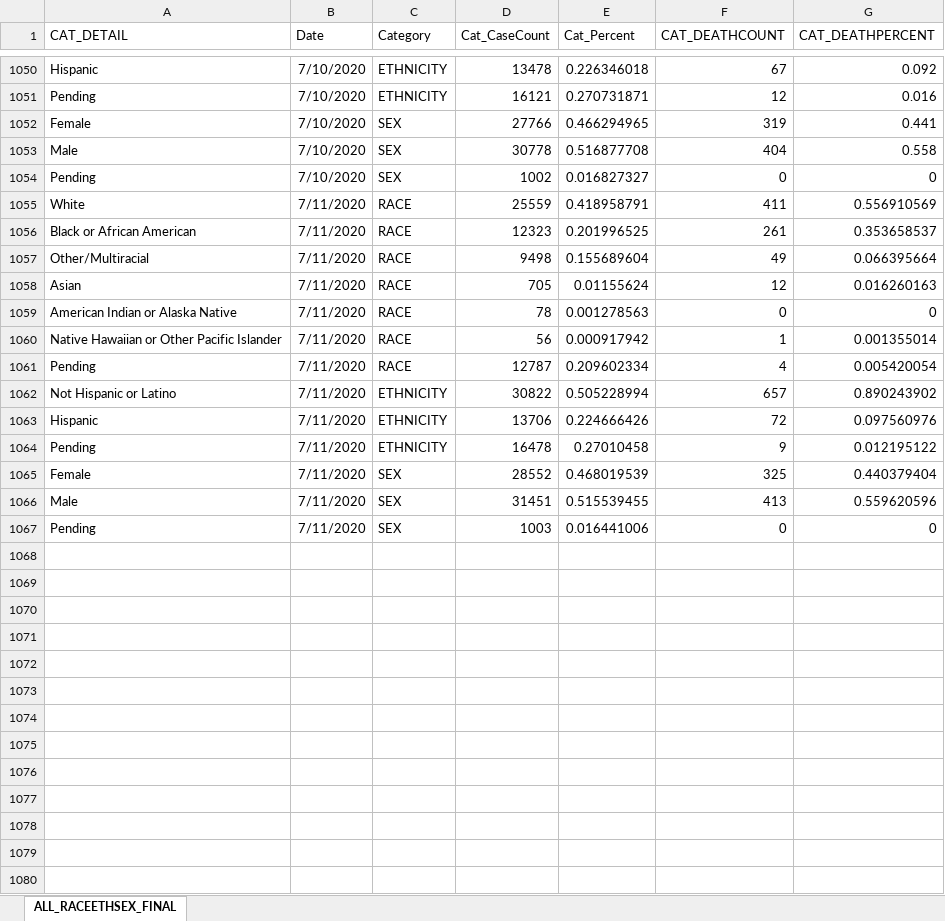
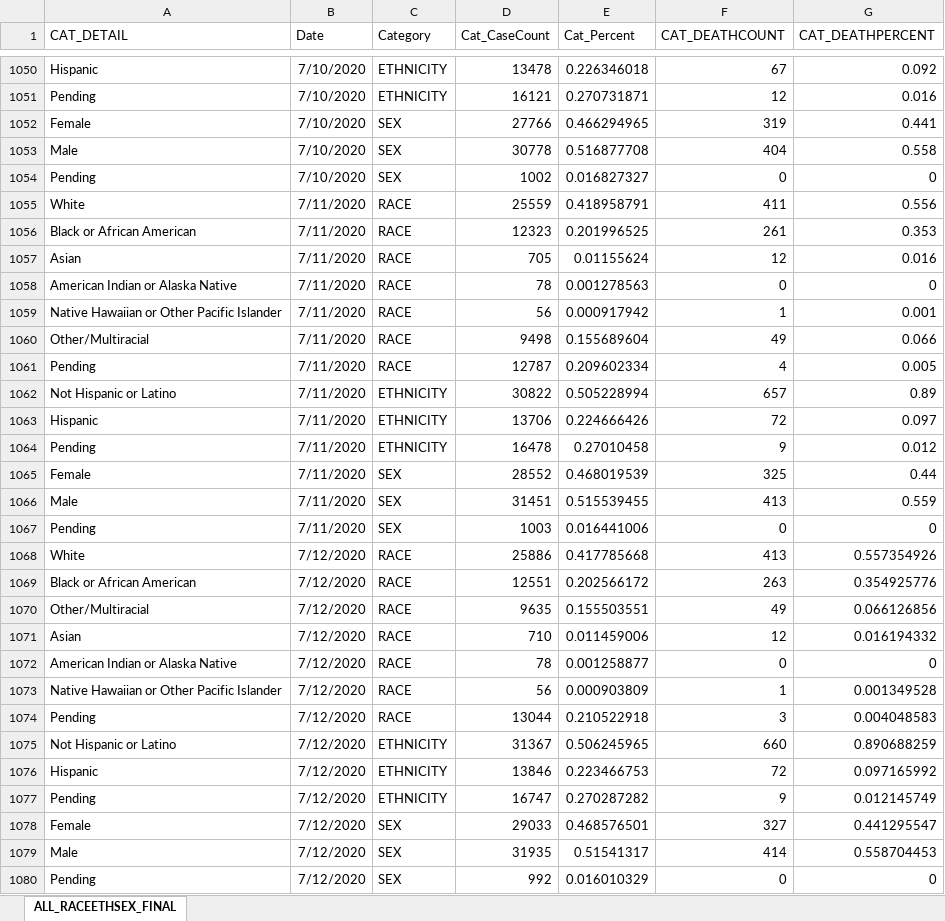
Before and after one commit to mfcarrasco/COVID-TN-Counties, an Excel workbook: TNDeptHealth_Demographics.xlsx, sheet ALL_RACEETHSEX_FINAL, drawn as a sheet; only a part is shown, gaps mark what is left out; values as stored, in another font and other column widths than the file's, no borders; removed rows and columns are numbered as before the commit, all else as after; the diff names each change by its address in the sheet, - before the commit and + after, or states it on an @@ line.

Commit message:
Data update

```diff
--- a/TNDeptHealth_Demographics.xlsx (sheet ALL_RACEETHSEX_FINAL)
+++ b/TNDeptHealth_Demographics.xlsx (sheet ALL_RACEETHSEX_FINAL)
-G1055 (CAT_DEATHPERCENT): 0.556910569
+G1055 (CAT_DEATHPERCENT): 0.556
-G1056 (CAT_DEATHPERCENT): 0.353658537
+G1056 (CAT_DEATHPERCENT): 0.353
-row 1057: Other/Multiracial | 7/11/2020 | RACE | 9498 | 0.155689604 | 49 | 0.066395664
-G1057 (CAT_DEATHPERCENT): 0.016260163
+G1057 (CAT_DEATHPERCENT): 0.016
-G1059 (CAT_DEATHPERCENT): 0.001355014
+G1059 (CAT_DEATHPERCENT): 0.001
+row 1060: Other/Multiracial | 7/11/2020 | RACE | 9498 | 0.155689604 | 49 | 0.066
-G1061 (CAT_DEATHPERCENT): 0.005420054
+G1061 (CAT_DEATHPERCENT): 0.005
-G1062 (CAT_DEATHPERCENT): 0.890243902
+G1062 (CAT_DEATHPERCENT): 0.89
-G1063 (CAT_DEATHPERCENT): 0.097560976
+G1063 (CAT_DEATHPERCENT): 0.097
-G1064 (CAT_DEATHPERCENT): 0.012195122
+G1064 (CAT_DEATHPERCENT): 0.012
-G1065 (CAT_DEATHPERCENT): 0.440379404
+G1065 (CAT_DEATHPERCENT): 0.44
-G1066 (CAT_DEATHPERCENT): 0.559620596
+G1066 (CAT_DEATHPERCENT): 0.559
+row 1068: White | 7/12/2020 | RACE | 25886 | 0.417785668 | 413 | 0.557354926
+row 1069: Black or African American | 7/12/2020 | RACE | 12551 | 0.202566172 | 263 | 0.354925776
+row 1070: Other/Multiracial | 7/12/2020 | RACE | 9635 | 0.155503551 | 49 | 0.066126856
+row 1071: Asian | 7/12/2020 | RACE | 710 | 0.011459006 | 12 | 0.016194332
+row 1072: American Indian or Alaska Native | 7/12/2020 | RACE | 78 | 0.001258877 | 0 | 0
+row 1073: Native Hawaiian or Other Pacific Islander | 7/12/2020 | RACE | 56 | 0.000903809 | 1 | 0.001349528
+row 1074: Pending | 7/12/2020 | RACE | 13044 | 0.210522918 | 3 | 0.004048583
+row 1075: Not Hispanic or Latino | 7/12/2020 | ETHNICITY | 31367 | 0.506245965 | 660 | 0.890688259
+row 1076: Hispanic | 7/12/2020 | ETHNICITY | 13846 | 0.223466753 | 72 | 0.097165992
+row 1077: Pending | 7/12/2020 | ETHNICITY | 16747 | 0.270287282 | 9 | 0.012145749
+row 1078: Female | 7/12/2020 | SEX | 29033 | 0.468576501 | 327 | 0.441295547
+row 1079: Male | 7/12/2020 | SEX | 31935 | 0.51541317 | 414 | 0.558704453
+row 1080: Pending | 7/12/2020 | SEX | 992 | 0.016010329 | 0 | 0
```
Also changed, not shown: TN_Age.xlsx, 2 other files.
